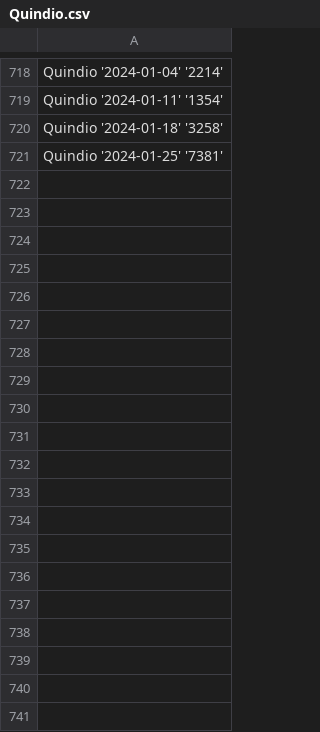
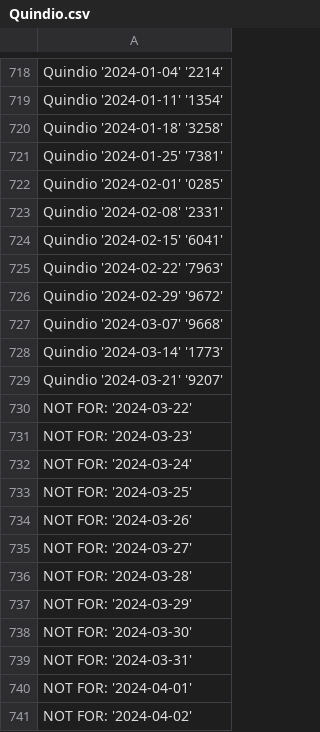
Before and after one commit to DysonParra/app-cli-selenium-gana-java, a CSV file: res/output/one_day/Quindio.csv, drawn as a sheet; only a part is shown, gaps mark what is left out; the diff covers the shown part only; the diff names each change by its address in the sheet, - before the commit and + after, or states it on an @@ line.

```diff
--- a/res/output/one_day/Quindio.csv
+++ b/res/output/one_day/Quindio.csv
+row 722: Quindio '2024-02-01' '0285'
+row 723: Quindio '2024-02-08' '2331'
+row 724: Quindio '2024-02-15' '6041'
+row 725: Quindio '2024-02-22' '7963'
+row 726: Quindio '2024-02-29' '9672'
+row 727: Quindio '2024-03-07' '9668'
+row 728: Quindio '2024-03-14' '1773'
+row 729: Quindio '2024-03-21' '9207'
+row 730: NOT FOR: '2024-03-22'
+row 731: NOT FOR: '2024-03-23'
+row 732: NOT FOR: '2024-03-24'
+row 733: NOT FOR: '2024-03-25'
+row 734: NOT FOR: '2024-03-26'
+row 735: NOT FOR: '2024-03-27'
+row 736: NOT FOR: '2024-03-28'
+row 737: NOT FOR: '2024-03-29'
+row 738: NOT FOR: '2024-03-30'
+row 739: NOT FOR: '2024-03-31'
+row 740: NOT FOR: '2024-04-01'
+row 741: NOT FOR: '2024-04-02'
```
Also changed, not shown: 21 added rows elsewhere in this file, res/output/one_day/Boyaca.csv, res/output/one_day/Cauca.csv, 43 other files.
